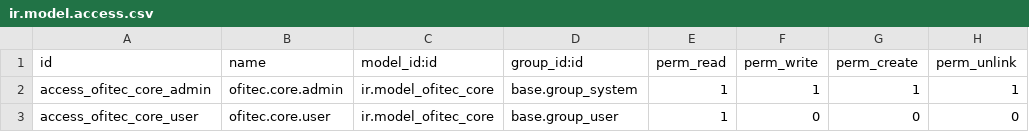
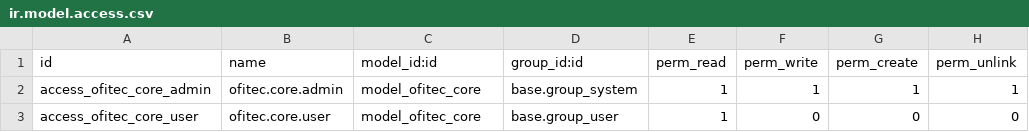
Before and after one commit to benjaminzeman/OFITEC.AI, a CSV file: custom_addons/ofitec_security/security/ir.model.access.csv, drawn as a sheet.

```diff
--- a/custom_addons/ofitec_security/security/ir.model.access.csv
+++ b/custom_addons/ofitec_security/security/ir.model.access.csv
@@ -1,3 +1,3 @@
 id,name,model_id:id,group_id:id,perm_read,perm_write,perm_create,perm_unlink
-access_ofitec_core_admin,ofitec.core.admin,ir.model_ofitec_core,base.group_system,1,1,1,1
-access_ofitec_core_user,ofitec.core.user,ir.model_ofitec_core,base.group_user,1,0,0,0
+access_ofitec_core_admin,ofitec.core.admin,model_ofitec_core,base.group_system,1,1,1,1
+access_ofitec_core_user,ofitec.core.user,model_ofitec_core,base.group_user,1,0,0,0
```
Also changed, not shown: custom_addons/of_command_palette/security/ir.model.access.csv, custom_addons/ofitec_ai_advanced/security/ir.model.access.csv, 9 other files.
